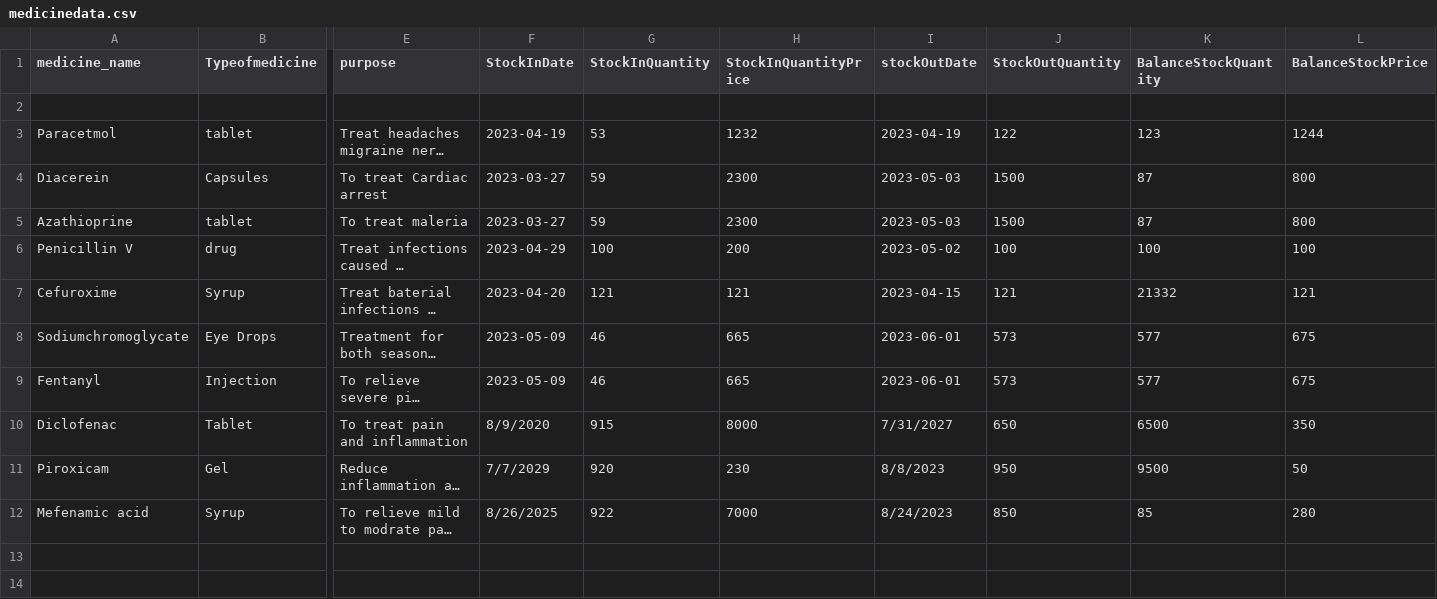
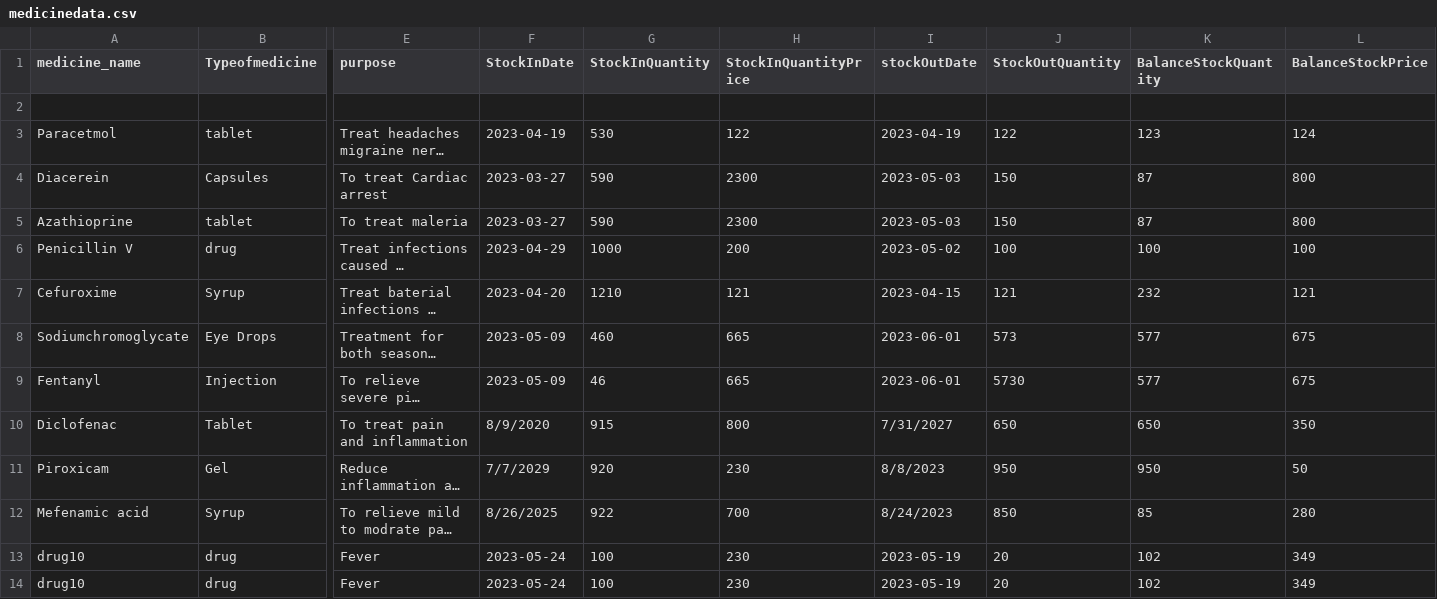
Before and after one commit to JishnuKakarla/Pharmacy_Managemment_System, a CSV file: sheets/medicinedata.csv, drawn as a sheet; only a part is shown, gaps mark what is left out; long unchanged cells end in …; rows hold the shown columns only; the diff names each change by its address in the sheet, - before the commit and + after, or states it on an @@ line.

```diff
--- a/sheets/medicinedata.csv
+++ b/sheets/medicinedata.csv
-G3 (StockInQuantity): 53
+G3 (StockInQuantity): 530
-H3 (StockInQuantityPrice): 1232
+H3 (StockInQuantityPrice): 122
-L3 (BalanceStockPrice): 1244
+L3 (BalanceStockPrice): 124
-G4:G5 (StockInQuantity): 59
+G4:G5 (StockInQuantity): 590
-J4:J5 (StockOutQuantity): 1500
+J4:J5 (StockOutQuantity): 150
-G6 (StockInQuantity): 100
+G6 (StockInQuantity): 1000
-G7 (StockInQuantity): 121
+G7 (StockInQuantity): 1210
-K7 (BalanceStockQuantity): 21332
+K7 (BalanceStockQuantity): 232
-G8 (StockInQuantity): 46
+G8 (StockInQuantity): 460
-J9 (StockOutQuantity): 573
+J9 (StockOutQuantity): 5730
-H10 (StockInQuantityPrice): 8000
+H10 (StockInQuantityPrice): 800
-K10 (BalanceStockQuantity): 6500
+K10 (BalanceStockQuantity): 650
-K11 (BalanceStockQuantity): 9500
+K11 (BalanceStockQuantity): 950
-H12 (StockInQuantityPrice): 7000
+H12 (StockInQuantityPrice): 700
+row 13: drug10 | drug | Fever | 2023-05-24 | 100 | 230 | 2023-05-19 | 20 | 102 | 349
+row 14: drug10 | drug | Fever | 2023-05-24 | 100 | 230 | 2023-05-19 | 20 | 102 | 349
```
Also changed, not shown: sheets/vaccinedata.csv, 21 other files.
